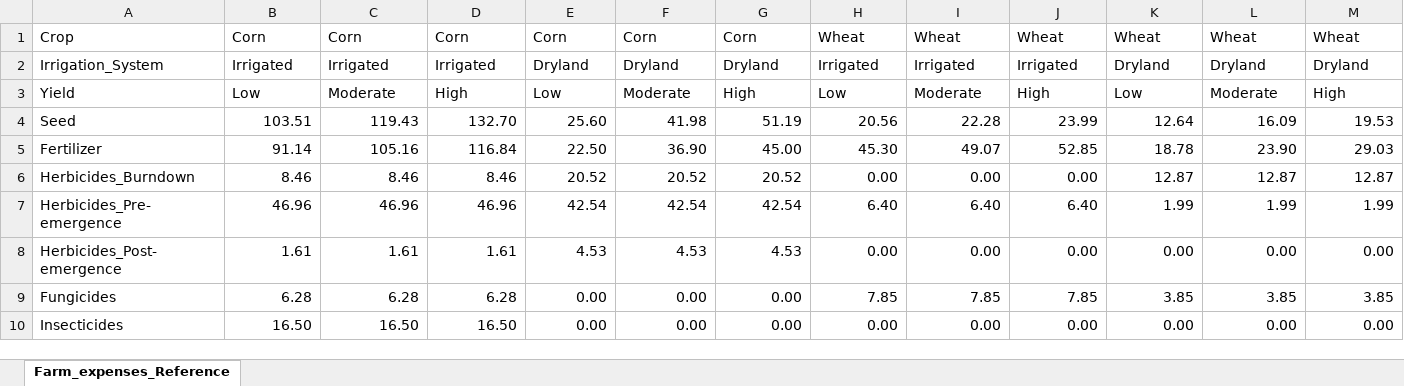
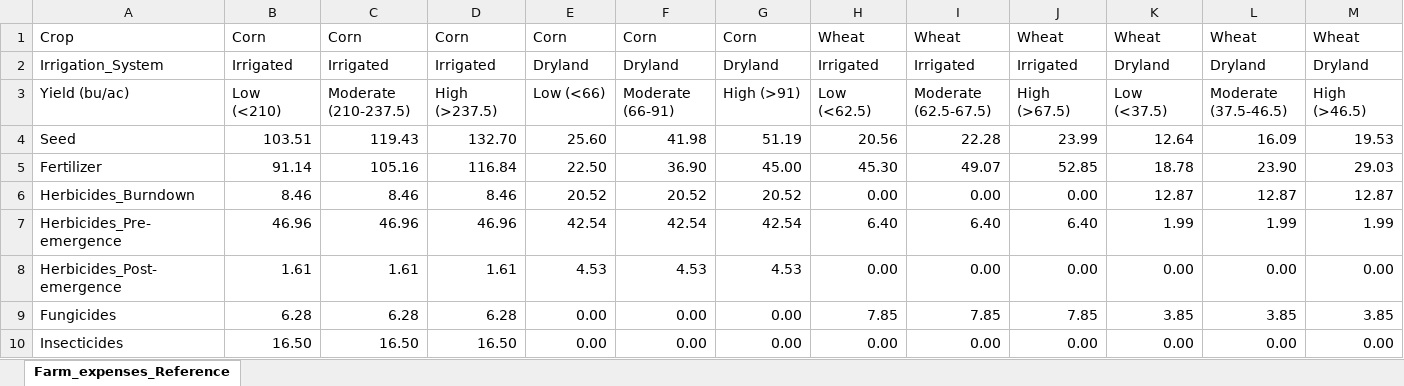
Before and after one commit to JPhetheet/FEWCalc, an Excel workbook: 9b_Farm_Expenses_Reference.xlsx, sheet Farm_expenses_Reference, drawn as a sheet; only a part is shown; values as stored, in another font and other column widths than the file's, no borders; removed rows and columns are numbered as before the commit, all else as after; rows hold the shown columns only; the diff names each change by its address in the sheet, - before the commit and + after, or states it on an @@ line.

Commit message:
Updated expense files

```diff
--- a/9b_Farm_Expenses_Reference.xlsx (sheet Farm_expenses_Reference)
+++ b/9b_Farm_Expenses_Reference.xlsx (sheet Farm_expenses_Reference)
-row 3: Yield | Low | Moderate | High | Low | Moderate | High | Low | Moderate | High | Low | Moderate | High
+row 3: Yield (bu/ac) | Low (<210) | Moderate (210-237.5) | High (>237.5) | Low (<66) | Moderate (66-91) | High (>91) | Low (<62.5) | Moderate (62.5-67.5) | High (>67.5) | Low (<37.5) | Moderate (37.5-46.5) | High (>46.5)
```
Also changed, not shown: 1 other file.
